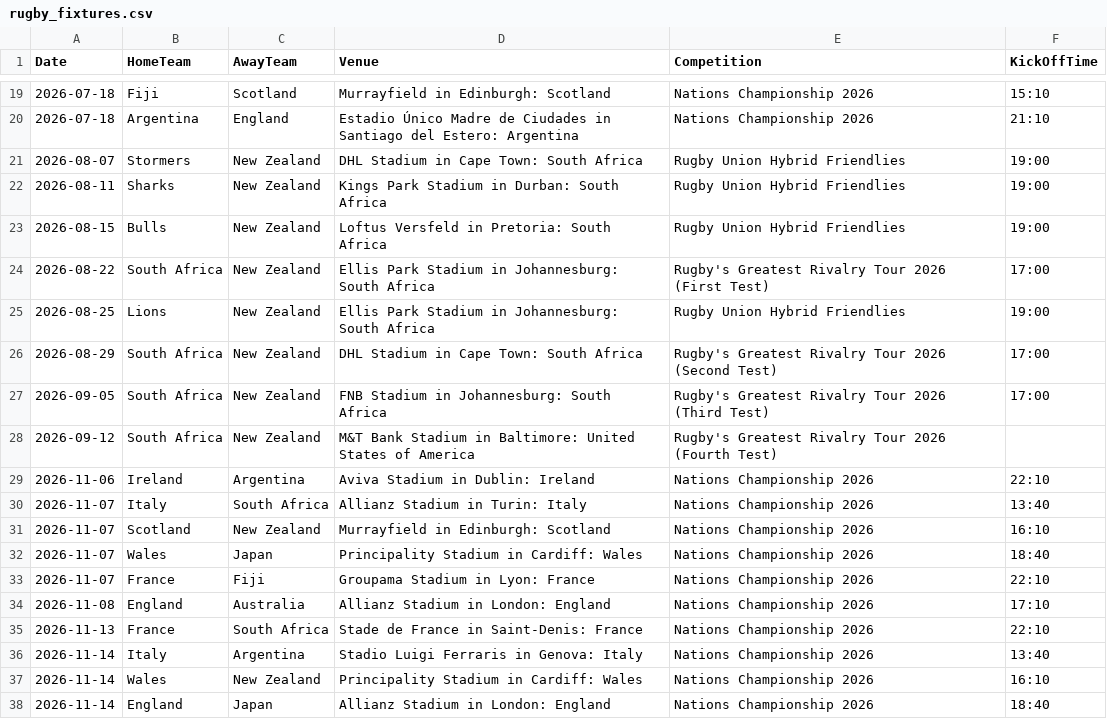
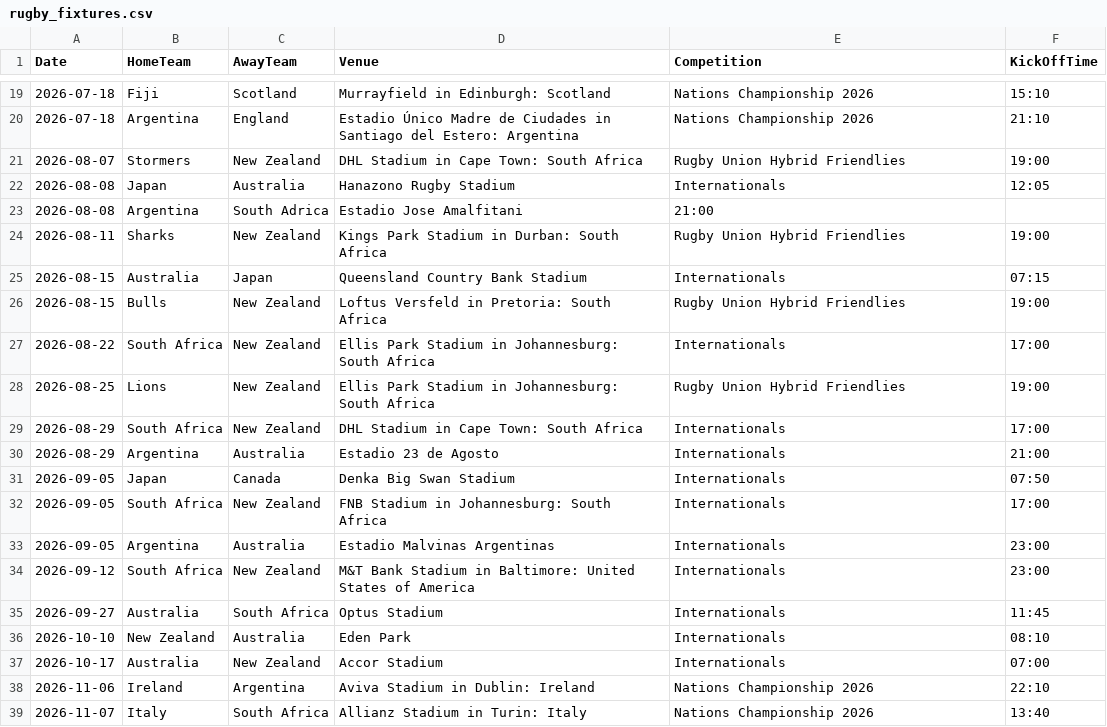
Before and after one commit to mrp36126/mysportzone, a CSV file: data/rugby_fixtures.csv, drawn as a sheet; only a part is shown, gaps mark what is left out; the shorter side is filled out with more unchanged rows.

Commit message:
Update rugby_fixtures.csv

```diff
--- a/data/rugby_fixtures.csv
+++ b/data/rugby_fixtures.csv
@@ -21,9 +21,18 @@ Date,HomeTeam,AwayTeam,Venue,Competition,KickOffTime
 2026-08-07,Stormers,New Zealand,DHL Stadium in Cape Town: South Africa,Rugby Union Hybrid Friendlies,19:00
+2026-08-08,Japan,Australia,Hanazono Rugby Stadium,Internationals,12:05
+2026-08-08,Argentina,South Adrica,Estadio Jose Amalfitani,21:00
 2026-08-11,Sharks,New Zealand,Kings Park Stadium in Durban: South Africa,Rugby Union Hybrid Friendlies,19:00
+2026-08-15,Australia,Japan,Queensland Country Bank Stadium,Internationals,07:15
 2026-08-15,Bulls,New Zealand,Loftus Versfeld in Pretoria: South Africa,Rugby Union Hybrid Friendlies,19:00
-2026-08-22,South Africa,New Zealand,Ellis Park Stadium in Johannesburg: South Africa,Rugby's Greatest Rivalry Tour 2026 (First Test),17:00
+2026-08-22,South Africa,New Zealand,Ellis Park Stadium in Johannesburg: South Africa,Internationals,17:00
 2026-08-25,Lions,New Zealand,Ellis Park Stadium in Johannesburg: South Africa,Rugby Union Hybrid Friendlies,19:00
-2026-08-29,South Africa,New Zealand,DHL Stadium in Cape Town: South Africa,Rugby's Greatest Rivalry Tour 2026 (Second Test),17:00
-2026-09-05,South Africa,New Zealand,FNB Stadium in Johannesburg: South Africa,Rugby's Greatest Rivalry Tour 2026 (Third Test),17:00
-2026-09-12,South Africa,New Zealand,M&T Bank Stadium in Baltimore: United States of America,Rugby's Greatest Rivalry Tour 2026 (Fourth Test),
+2026-08-29,South Africa,New Zealand,DHL Stadium in Cape Town: South Africa,Internationals,17:00
+2026-08-29,Argentina,Australia,Estadio 23 de Agosto,Internationals,21:00
+2026-09-05,Japan,Canada,Denka Big Swan Stadium,Internationals,07:50
+2026-09-05,South Africa,New Zealand,FNB Stadium in Johannesburg: South Africa,Internationals,17:00
+2026-09-05,Argentina,Australia,Estadio Malvinas Argentinas,Internationals,23:00
+2026-09-12,South Africa,New Zealand,M&T Bank Stadium in Baltimore: United States of America,Internationals,23:00
+2026-09-27,Australia,South Africa,Optus Stadium,Internationals,11:45
+2026-10-10,New Zealand,Australia,Eden Park,Internationals,08:10
+2026-10-17,Australia,New Zealand,Accor Stadium,Internationals,07:00
 2026-11-06,Ireland,Argentina,Aviva Stadium in Dublin: Ireland,Nations Championship 2026,22:10
```
